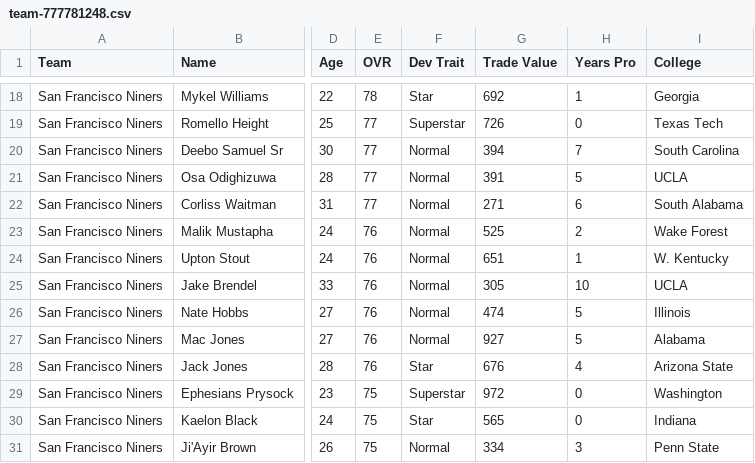
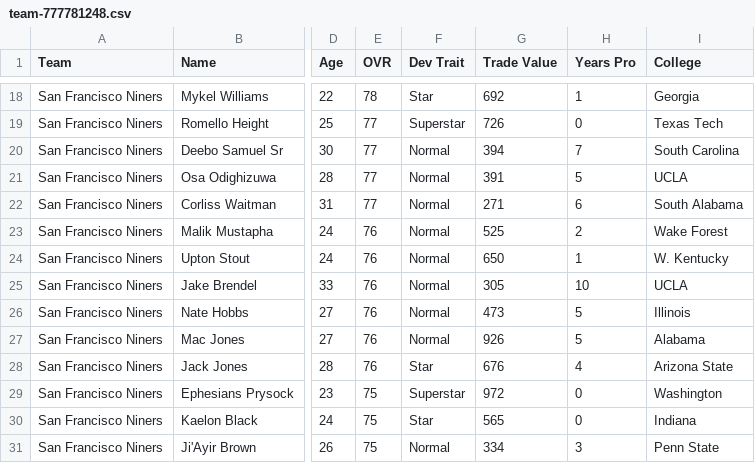
Before and after one commit to bully-league/bully-league.github.io, a CSV file: csv/team-777781248.csv, drawn as a sheet; only a part is shown, gaps mark what is left out; the diff names each change by its address in the sheet, - before the commit and + after, or states it on an @@ line.

```diff
--- a/csv/team-777781248.csv
+++ b/csv/team-777781248.csv
-G24 (Trade Value): 651
+G24 (Trade Value): 650
-G26 (Trade Value): 474
+G26 (Trade Value): 473
-G27 (Trade Value): 927
+G27 (Trade Value): 926
```
Also changed, not shown: csv/all-players.csv, csv/team-777781250.csv, 26 other files.
